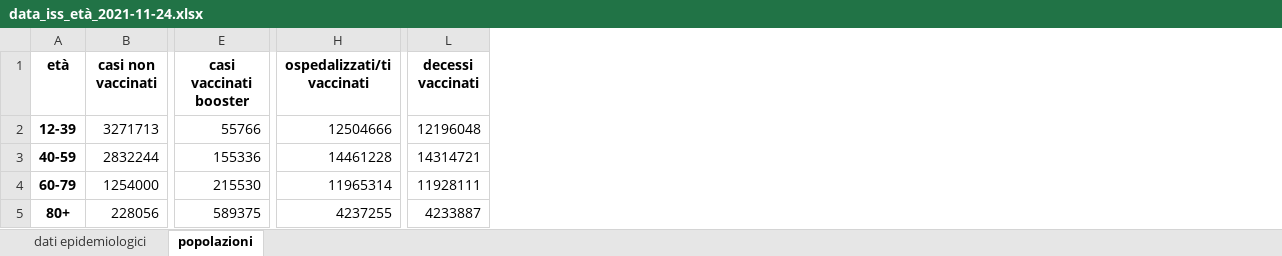
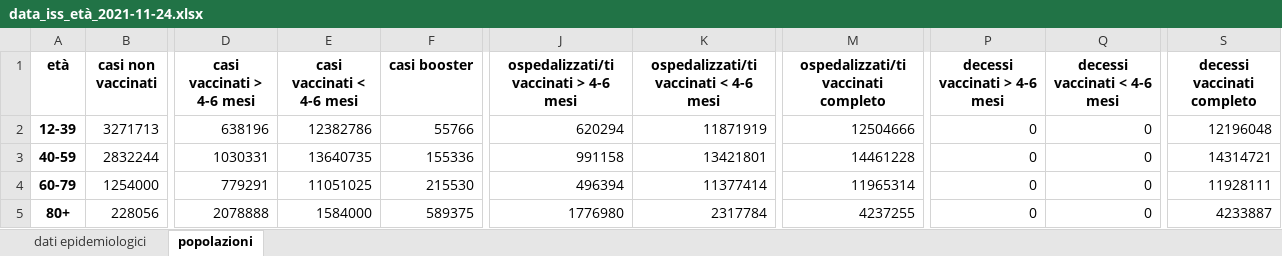
Before and after one commit to apalladi/covid_vaccini_monitoraggio, an Excel workbook: dati/data_iss_età_2021-11-24.xlsx, sheet popolazioni, drawn as a sheet; only a part is shown, gaps mark what is left out; values as stored, in another font and other column widths than the file's, no borders; removed rows and columns are numbered as before the commit, all else as after; the diff names each change by its address in the sheet, - before the commit and + after, or states it on an @@ line.

Commit message:
Aggiunte colonne vaccinati > 4-6 mesi, vaccinati < 4-6 mesi
Signed-off-by: enricocid <enrico2588@gmail.com>

```diff
--- a/dati/data_iss_età_2021-11-24.xlsx (sheet popolazioni)
+++ b/dati/data_iss_età_2021-11-24.xlsx (sheet popolazioni)
+column D (casi vaccinati > 4-6 mesi), rows 2-5: 638196 | 1030331 | 779291 | 2078888
+column E (casi vaccinati < 4-6 mesi), rows 2-5: 12382786 | 13640735 | 11051025 | 1584000
+column F (casi booster), rows 2-5: 55766 | 155336 | 215530 | 589375
-column E (casi vaccinati booster), rows 2-5: 55766 | 155336 | 215530 | 589375
-column H (ospedalizzati/ti vaccinati), rows 2-5: 12504666 | 14461228 | 11965314 | 4237255
+column J, rows 1-5: ospedalizzati/ti vaccinati > 4-6 mesi | 620294 | 991158 | 496394 | 1776980
+column K, rows 1-5: ospedalizzati/ti vaccinati < 4-6 mesi | 11871919 | 13421801 | 11377414 | 2317784
+column M, rows 1-5: ospedalizzati/ti vaccinati completo | 12504666 | 14461228 | 11965314 | 4237255
-column L (decessi vaccinati), rows 2-5: 12196048 | 14314721 | 11928111 | 4233887
+column P (decessi vaccinati > 4-6 mesi), rows 2-5: all 0
+column Q (decessi vaccinati < 4-6 mesi), rows 2-5: all 0
+column S (decessi vaccinati completo), rows 2-5: 12196048 | 14314721 | 11928111 | 4233887
```
Also changed, not shown: sheet dati epidemiologici, dati/data_iss_età_2021-11-10.xlsx, dati/data_iss_età_2021-11-17.xlsx, 51 other files.
